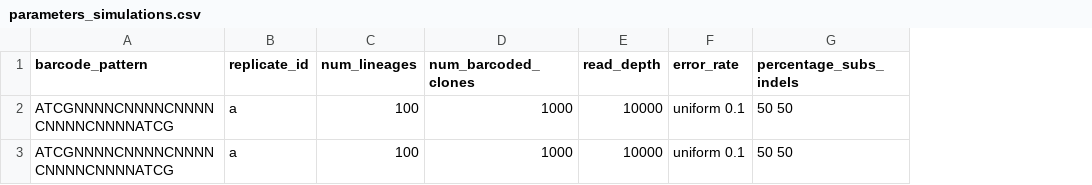
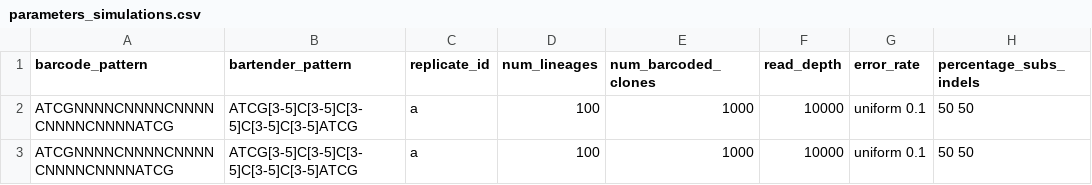
Before and after one commit to sashaflevy/Guide-to-bar-seq, a CSV file: scripts/parameters_simulations.csv, drawn as a sheet; only a part is shown; the diff names each change by its address in the sheet, - before the commit and + after, or states it on an @@ line.

Commit message:
Made progress towards getting bartender to counts, but found that grinder reports fundamentally flawed rank list, in that it is a percentage sampled but not necessarily the actual counts. That is kind of worthless if you're looking to use it as a benchmark...

```diff
--- a/scripts/parameters_simulations.csv
+++ b/scripts/parameters_simulations.csv
+column B (bartender_pattern), rows 2-3: ATCG[3-5]C[3-5]C[3-5]C[3-5]C[3-5]ATCG | ATCG[3-5]C[3-5]C[3-5]C[3-5]C[3-5]ATCG
```
Also changed, not shown: 2 other files.
